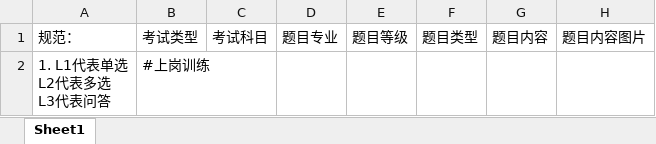
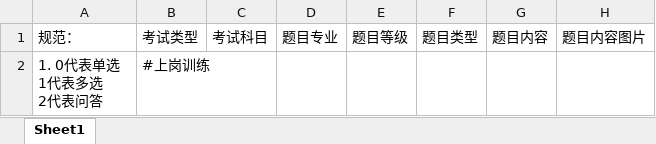
Before and after one commit to caijiahui/hahaha, an Excel workbook: advt.CMS/Attachment/temp/Template/BankTemplate.xlsx, sheet Sheet1, drawn as a sheet; only a part is shown; values as stored, in another font and other column widths than the file's, no borders; ↵ is a line break in a cell; the diff names each change by its address in the sheet, - before the commit and + after, or states it on an @@ line.

```diff
--- a/advt.CMS/Attachment/temp/Template/BankTemplate.xlsx (sheet Sheet1)
+++ b/advt.CMS/Attachment/temp/Template/BankTemplate.xlsx (sheet Sheet1)
-A2: 1. L1代表单选 ↵ L2代表多选 ↵ L3代表问答
+A2: 1. 0代表单选 ↵ 1代表多选 ↵ 2代表问答
```
Also changed, not shown: 5 other files.
